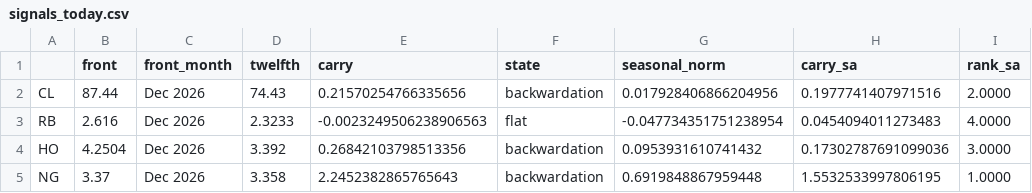
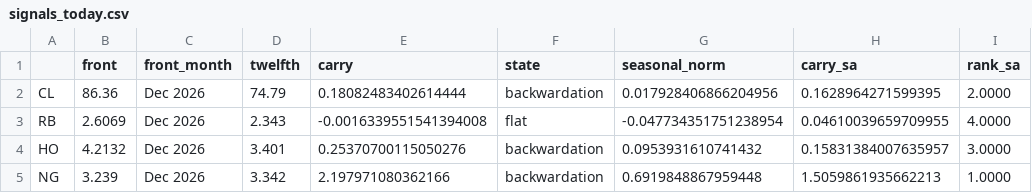
Before and after one commit to cristianahobbs/oil-futures-curves, a CSV file: data/signals_today.csv, drawn as a sheet; only a part is shown; the diff names each change by its address in the sheet, - before the commit and + after, or states it on an @@ line.

```diff
--- a/data/signals_today.csv
+++ b/data/signals_today.csv
-B2 (front): 87.44
+B2 (front): 86.36
-D2 (twelfth): 74.43
+D2 (twelfth): 74.79
-E2 (carry): 0.21570254766335656
+E2 (carry): 0.18082483402614444
-H2 (carry_sa): 0.1977741407971516
+H2 (carry_sa): 0.1628964271599395
-B3 (front): 2.616
+B3 (front): 2.6069
-D3 (twelfth): 2.3233
+D3 (twelfth): 2.343
-E3 (carry): -0.0023249506238906563
+E3 (carry): -0.0016339551541394008
-H3 (carry_sa): 0.0454094011273483
+H3 (carry_sa): 0.04610039659709955
-B4 (front): 4.2504
+B4 (front): 4.2132
-D4 (twelfth): 3.392
+D4 (twelfth): 3.401
-E4 (carry): 0.26842103798513356
+E4 (carry): 0.25370700115050276
-H4 (carry_sa): 0.17302787691099036
+H4 (carry_sa): 0.15831384007635957
-B5 (front): 3.37
+B5 (front): 3.239
-D5 (twelfth): 3.358
+D5 (twelfth): 3.342
-E5 (carry): 2.2452382865765643
+E5 (carry): 2.197971080362166
-H5 (carry_sa): 1.5532533997806195
+H5 (carry_sa): 1.5059861935662213
```
Also changed, not shown: data/live_curves.csv, 4 other files.
